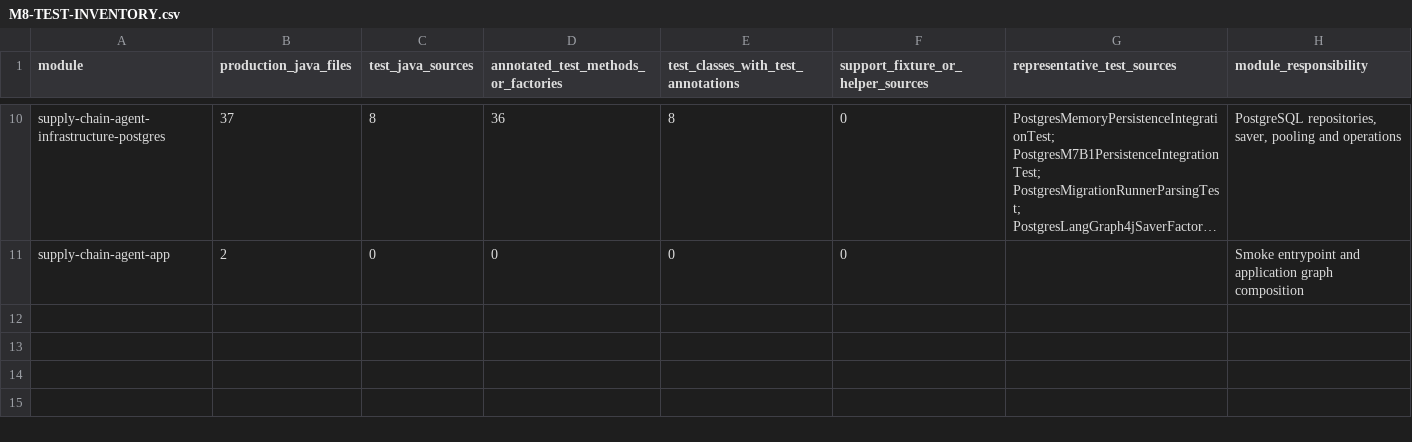
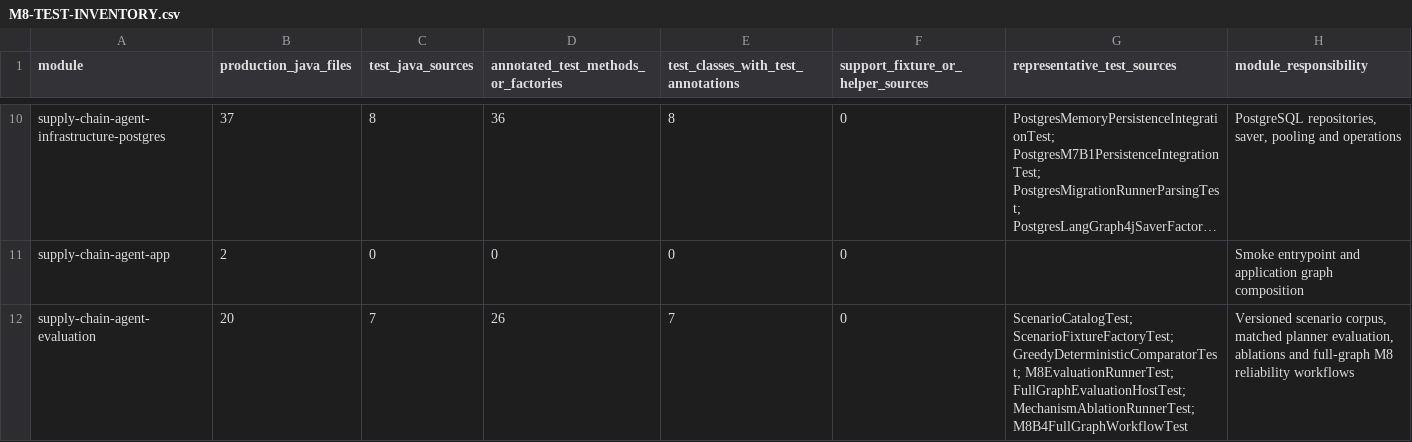
Before and after one commit to hmar000001-boop/supply-chain-agent, a CSV file: docs/phase8/M8-TEST-INVENTORY.csv, drawn as a sheet; only a part is shown, gaps mark what is left out; long unchanged cells end in …; the diff names each change by its address in the sheet, - before the commit and + after, or states it on an @@ line.

```diff
--- a/docs/phase8/M8-TEST-INVENTORY.csv
+++ b/docs/phase8/M8-TEST-INVENTORY.csv
+row 12: supply-chain-agent-evaluation | 20 | 7 | 26 | 7 | 0 | ScenarioCatalogTest; ScenarioFixtureFactoryTest; GreedyDeterministicComparatorTest; M8EvaluationRunnerTest; FullGraphEvaluationHostTest; MechanismAblationRunnerTest; M8B4FullGraphWorkflowTest | Versioned scenario corpus, matched planner evaluation, ablations and full-graph M8 reliability workflows
```
Also changed, not shown: docs/phase8/M8-ARCHITECTURE-TRACEABILITY.csv, 12 other files.
